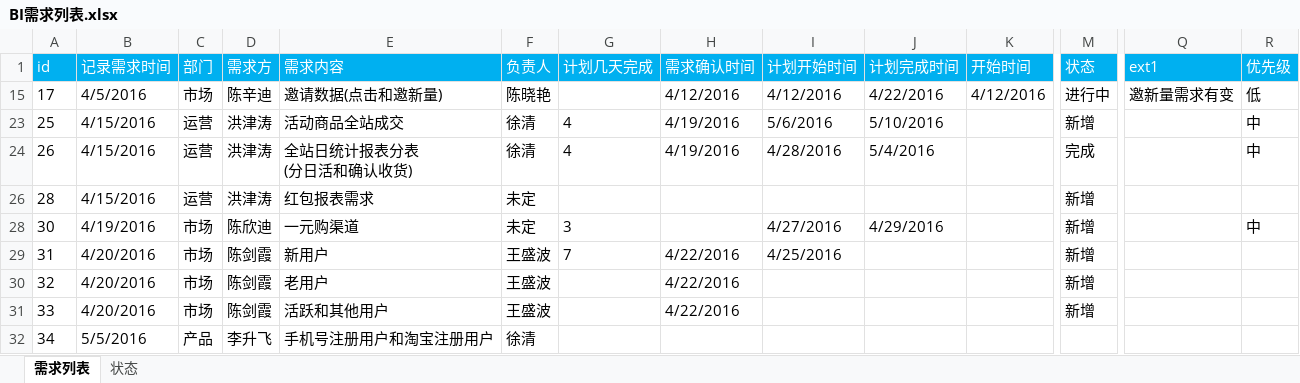
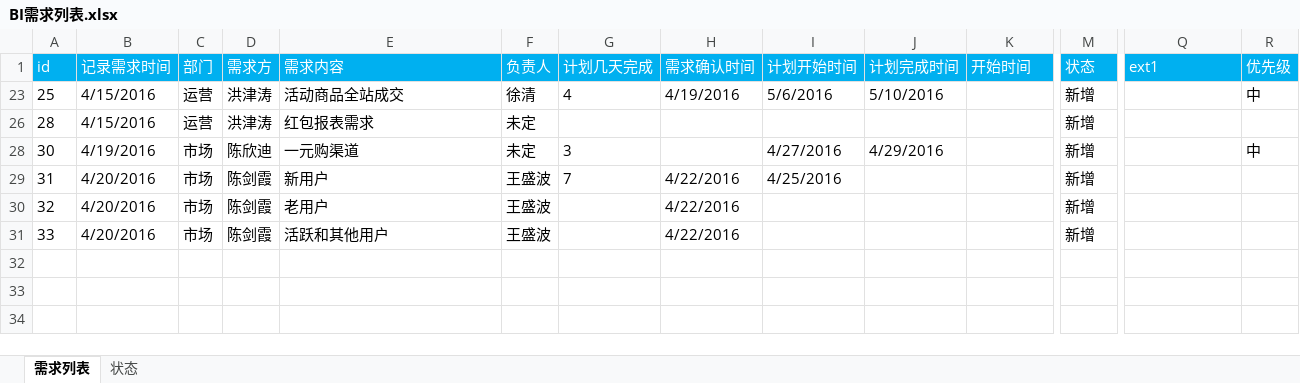
Before and after one commit to shengbokw/reports, an Excel workbook: BI需求列表.xlsx, sheet 需求列表, drawn as a sheet; only a part is shown, gaps mark what is left out; values as stored, in another font and other column widths than the file's, no borders; rows hold the shown columns only; ↵ is a line break in a cell; the diff names each change by its address in the sheet, - before the commit and + after, or states it on an @@ line.

Commit message:
修改

```diff
--- a/BI需求列表.xlsx (sheet 需求列表)
+++ b/BI需求列表.xlsx (sheet 需求列表)
-row 15: 17 | 4/5/2016 | 市场 | 陈辛迪 | 邀请数据(点击和邀新量) | 陈晓艳 |  | 4/12/2016 | 4/12/2016 | 4/22/2016 | 4/12/2016 | 进行中 | 邀新量需求有变 | 低
@@ row 24 hidden: 26 | 4/15/2016 | 运营 | 洪津涛 | 全站日统计报表分表 ↵ (分日活和确认收货) | 徐清 | 4 | 4/19/2016 | 4/28/2016 | 5/4/2016 |  | 完成 |  | 中 @@
@@ row 32 hidden: 34 | 5/5/2016 | 产品 | 李升飞 | 手机号注册用户和淘宝注册用户 | 徐清 @@
```
Also changed, not shown: hidden cells.
